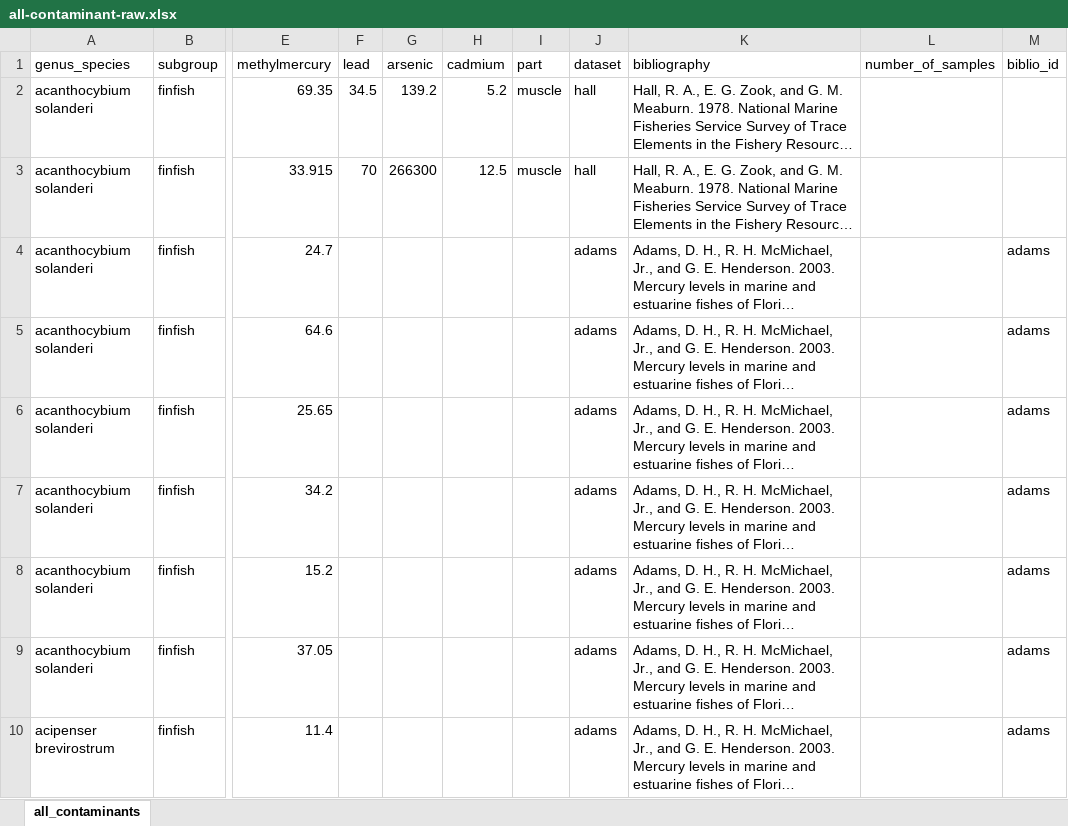
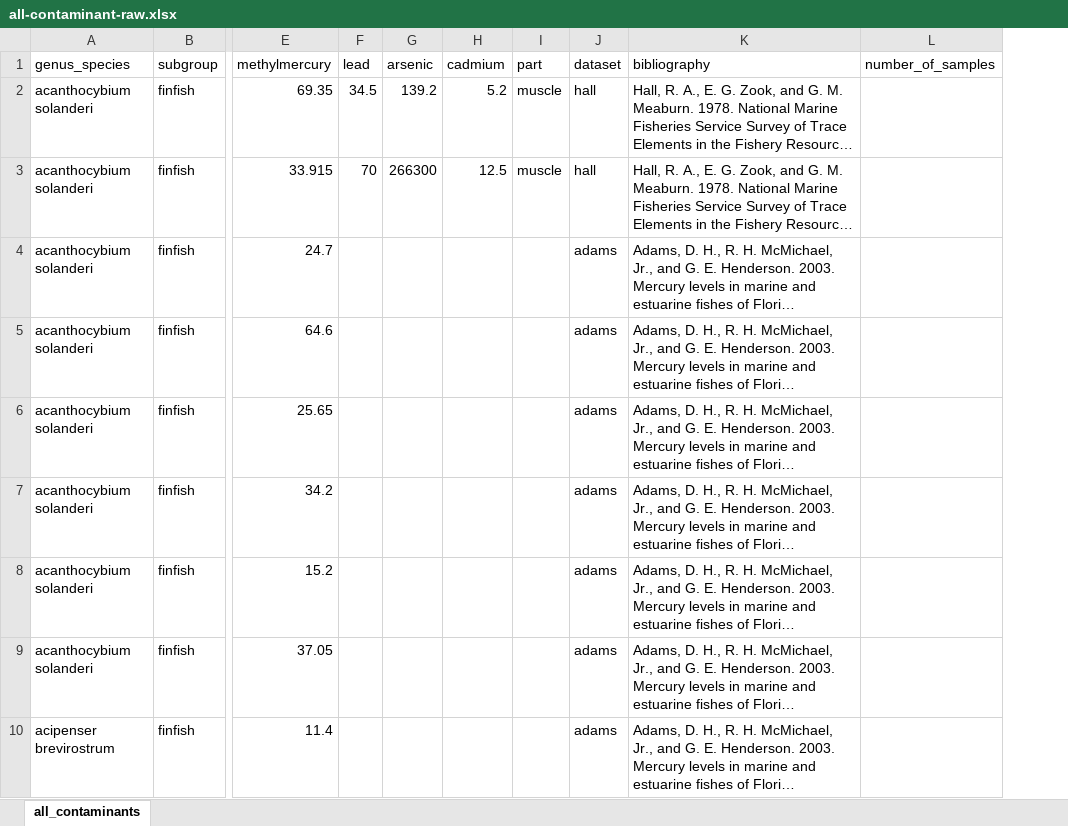
Before and after one commit to JoeyBernhardt/Nutrient_analysis, an Excel workbook: data-processed/all-contaminant-raw.xlsx, sheet all_contaminants, drawn as a sheet; only a part is shown, gaps mark what is left out; long unchanged cells end in …; values as stored, in another font and other column widths than the file's, no borders; the diff names each change by its address in the sheet, - before the commit and + after, or states it on an @@ line.

Commit message:
adding new taxized contaminant dataset

```diff
--- a/data-processed/all-contaminant-raw.xlsx (sheet all_contaminants)
+++ b/data-processed/all-contaminant-raw.xlsx (sheet all_contaminants)
-column M (biblio_id), rows 4-10: all adams
```
Also changed, not shown: 6 other files.
